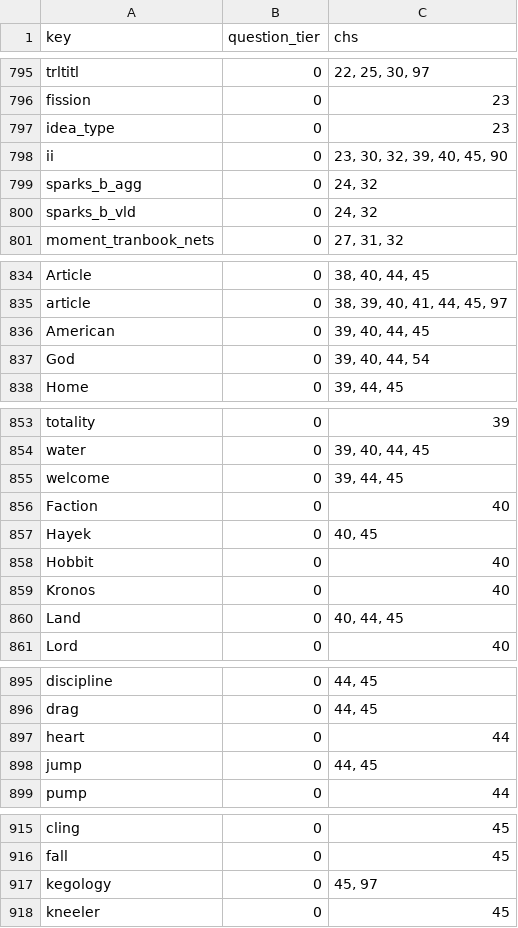
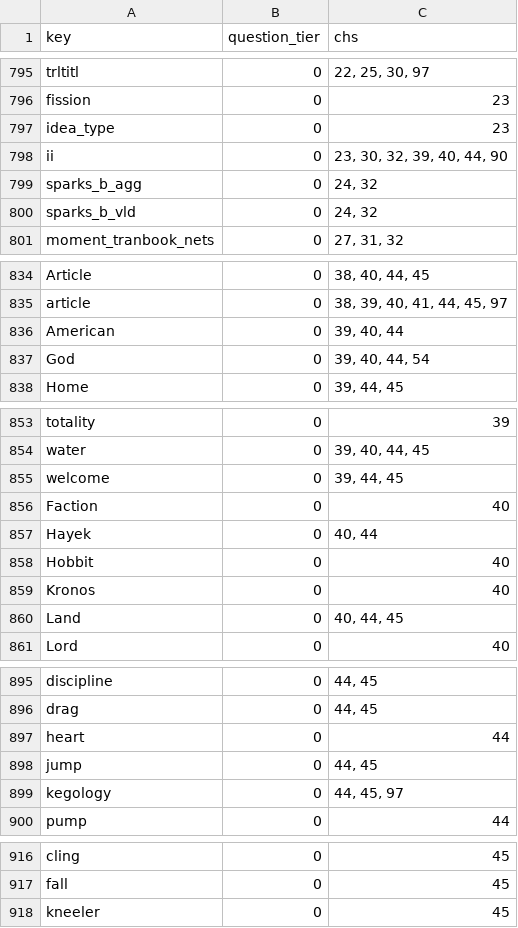
Before and after one commit to jschalk/keg, a CSV file: src/ch99_glossary/derived/question_tier.csv, drawn as a sheet; only a part is shown, gaps mark what is left out.

```diff
--- a/src/ch99_glossary/derived/question_tier.csv
+++ b/src/ch99_glossary/derived/question_tier.csv
@@ -797,3 +797,3 @@ fission,0,23
 idea_type,0,23
-ii,0,"23, 30, 32, 39, 40, 45, 90"
+ii,0,"23, 30, 32, 39, 40, 44, 90"
 sparks_b_agg,0,"24, 32"
@@ -835,3 +835,3 @@ Article,0,"38, 40, 44, 45"
 article,0,"38, 39, 40, 41, 44, 45, 97"
-American,0,"39, 40, 44, 45"
+American,0,"39, 40, 44"
 God,0,"39, 40, 44, 54"
@@ -856,3 +856,3 @@ welcome,0,"39, 44, 45"
 Faction,0,40
-Hayek,0,"40, 45"
+Hayek,0,"40, 44"
 Hobbit,0,40
@@ -898,2 +898,3 @@ heart,0,44
 jump,0,"44, 45"
+kegology,0,"44, 45, 97"
 pump,0,44
@@ -916,3 +917,2 @@ cling,0,45
 fall,0,45
-kegology,0,"45, 97"
 kneeler,0,45
```
Also changed, not shown: src/ch99_glossary/derived/keg_exam_questions.csv, 8 other files.
